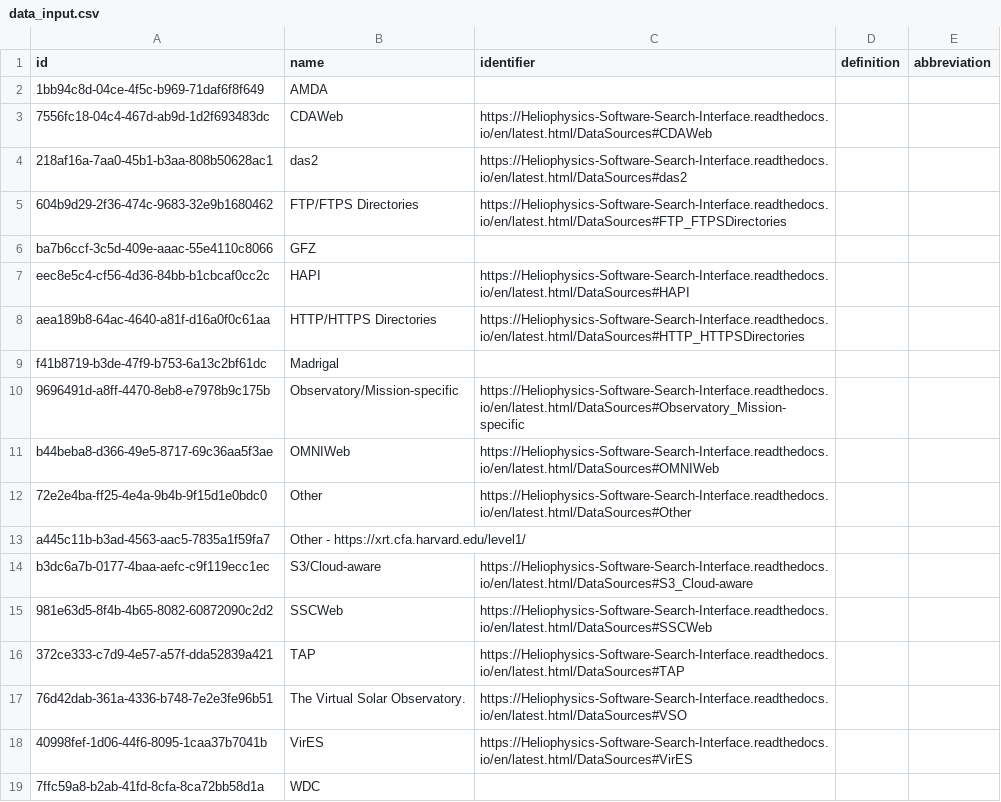
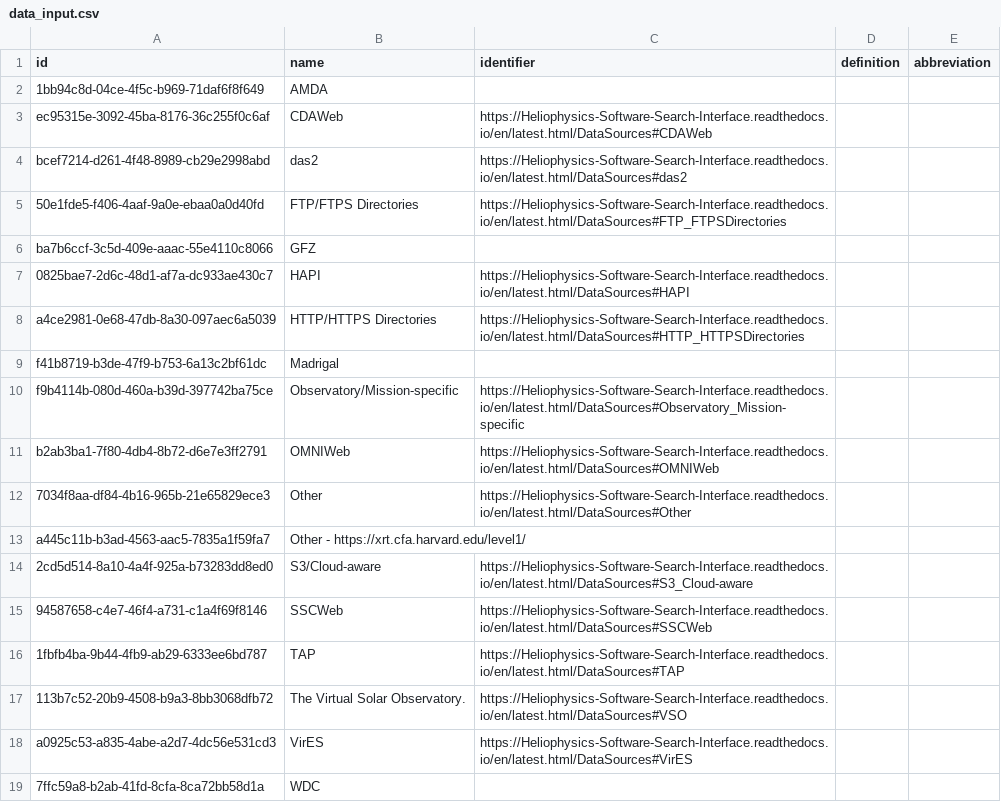
Before and after one commit to Heliophysics-Software-Search-Interface/hssi-website, a CSV file: django/website/config/db/data_input.csv, drawn as a sheet.

```diff
--- a/django/website/config/db/data_input.csv
+++ b/django/website/config/db/data_input.csv
@@ -2,18 +2,18 @@ id,name,identifier,definition,abbreviation
 1bb94c8d-04ce-4f5c-b969-71daf6f8f649,AMDA,,,
-7556fc18-04c4-467d-ab9d-1d2f693483dc,CDAWeb,https://Heliophysics-Software-Search-Interface.readthedocs.io/en/latest.html/DataSources#CDAWeb,,
-218af16a-7aa0-45b1-b3aa-808b50628ac1,das2,https://Heliophysics-Software-Search-Interface.readthedocs.io/en/latest.html/DataSources#das2,,
-604b9d29-2f36-474c-9683-32e9b1680462,FTP/FTPS Directories,https://Heliophysics-Software-Search-Interface.readthedocs.io/en/latest.html/DataSources#FTP_FTPSDirectories,,
+ec95315e-3092-45ba-8176-36c255f0c6af,CDAWeb,https://Heliophysics-Software-Search-Interface.readthedocs.io/en/latest.html/DataSources#CDAWeb,,
+bcef7214-d261-4f48-8989-cb29e2998abd,das2,https://Heliophysics-Software-Search-Interface.readthedocs.io/en/latest.html/DataSources#das2,,
+50e1fde5-f406-4aaf-9a0e-ebaa0a0d40fd,FTP/FTPS Directories,https://Heliophysics-Software-Search-Interface.readthedocs.io/en/latest.html/DataSources#FTP_FTPSDirectories,,
 ba7b6ccf-3c5d-409e-aaac-55e4110c8066,GFZ,,,
-eec8e5c4-cf56-4d36-84bb-b1cbcaf0cc2c,HAPI,https://Heliophysics-Software-Search-Interface.readthedocs.io/en/latest.html/DataSources#HAPI,,
-aea189b8-64ac-4640-a81f-d16a0f0c61aa,HTTP/HTTPS Directories,https://Heliophysics-Software-Search-Interface.readthedocs.io/en/latest.html/DataSources#HTTP_HTTPSDirectories,,
+0825bae7-2d6c-48d1-af7a-dc933ae430c7,HAPI,https://Heliophysics-Software-Search-Interface.readthedocs.io/en/latest.html/DataSources#HAPI,,
+a4ce2981-0e68-47db-8a30-097aec6a5039,HTTP/HTTPS Directories,https://Heliophysics-Software-Search-Interface.readthedocs.io/en/latest.html/DataSources#HTTP_HTTPSDirectories,,
 f41b8719-b3de-47f9-b753-6a13c2bf61dc,Madrigal,,,
-9696491d-a8ff-4470-8eb8-e7978b9c175b,Observatory/Mission-specific,https://Heliophysics-Software-Search-Interface.readthedocs.io/en/latest.html/DataSources#Observatory_Mission-specific,,
-b44beba8-d366-49e5-8717-69c36aa5f3ae,OMNIWeb,https://Heliophysics-Software-Search-Interface.readthedocs.io/en/latest.html/DataSources#OMNIWeb,,
-72e2e4ba-ff25-4e4a-9b4b-9f15d1e0bdc0,Other,https://Heliophysics-Software-Search-Interface.readthedocs.io/en/latest.html/DataSources#Other,,
+f9b4114b-080d-460a-b39d-397742ba75ce,Observatory/Mission-specific,https://Heliophysics-Software-Search-Interface.readthedocs.io/en/latest.html/DataSources#Observatory_Mission-specific,,
+b2ab3ba1-7f80-4db4-8b72-d6e7e3ff2791,OMNIWeb,https://Heliophysics-Software-Search-Interface.readthedocs.io/en/latest.html/DataSources#OMNIWeb,,
+7034f8aa-df84-4b16-965b-21e65829ece3,Other,https://Heliophysics-Software-Search-Interface.readthedocs.io/en/latest.html/DataSources#Other,,
 a445c11b-b3ad-4563-aac5-7835a1f59fa7,Other - https://xrt.cfa.harvard.edu/level1/,,,
-b3dc6a7b-0177-4baa-aefc-c9f119ecc1ec,S3/Cloud-aware,https://Heliophysics-Software-Search-Interface.readthedocs.io/en/latest.html/DataSources#S3_Cloud-aware,,
-981e63d5-8f4b-4b65-8082-60872090c2d2,SSCWeb,https://Heliophysics-Software-Search-Interface.readthedocs.io/en/latest.html/DataSources#SSCWeb,,
-372ce333-c7d9-4e57-a57f-dda52839a421,TAP,https://Heliophysics-Software-Search-Interface.readthedocs.io/en/latest.html/DataSources#TAP,,
-76d42dab-361a-4336-b748-7e2e3fe96b51,The Virtual Solar Observatory.,https://Heliophysics-Software-Search-Interface.readthedocs.io/en/latest.html/DataSources#VSO,,
-40998fef-1d06-44f6-8095-1caa37b7041b,VirES,https://Heliophysics-Software-Search-Interface.readthedocs.io/en/latest.html/DataSources#VirES,,
+2cd5d514-8a10-4a4f-925a-b73283dd8ed0,S3/Cloud-aware,https://Heliophysics-Software-Search-Interface.readthedocs.io/en/latest.html/DataSources#S3_Cloud-aware,,
+94587658-c4e7-46f4-a731-c1a4f69f8146,SSCWeb,https://Heliophysics-Software-Search-Interface.readthedocs.io/en/latest.html/DataSources#SSCWeb,,
+1fbfb4ba-9b44-4fb9-ab29-6333ee6bd787,TAP,https://Heliophysics-Software-Search-Interface.readthedocs.io/en/latest.html/DataSources#TAP,,
+113b7c52-20b9-4508-b9a3-8bb3068dfb72,The Virtual Solar Observatory.,https://Heliophysics-Software-Search-Interface.readthedocs.io/en/latest.html/DataSources#VSO,,
+a0925c53-a835-4abe-a2d7-4dc56e531cd3,VirES,https://Heliophysics-Software-Search-Interface.readthedocs.io/en/latest.html/DataSources#VirES,,
 7ffc59a8-b2ab-41fd-8cfa-8ca72bb58d1a,WDC,,,
```
Also changed, not shown: django/website/config/db/cpu_architecture.csv, django/website/config/db/file_format.csv, 14 other files.
